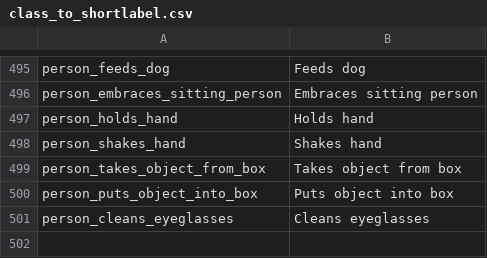
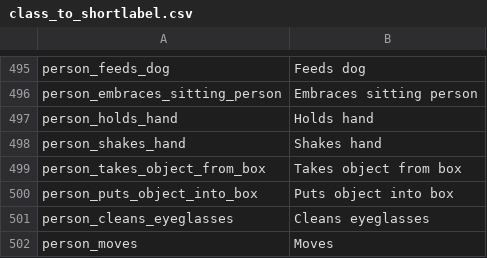
Before and after one commit to visym/heyvi, a CSV file: heyvi/model/cap/class_to_shortlabel.csv, drawn as a sheet; only a part is shown, gaps mark what is left out.

```diff
--- a/heyvi/model/cap/class_to_shortlabel.csv
+++ b/heyvi/model/cap/class_to_shortlabel.csv
@@ -501 +501,2 @@ person_puts_object_into_box,Puts object into box
 person_cleans_eyeglasses,Cleans eyeglasses
+person_moves,Moves
```
Also changed, not shown: 5 other files.
